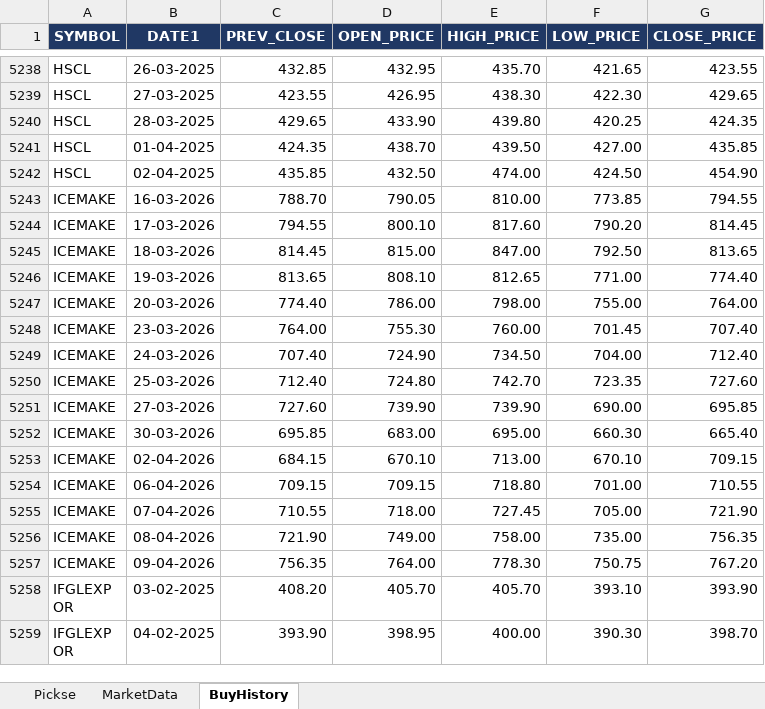
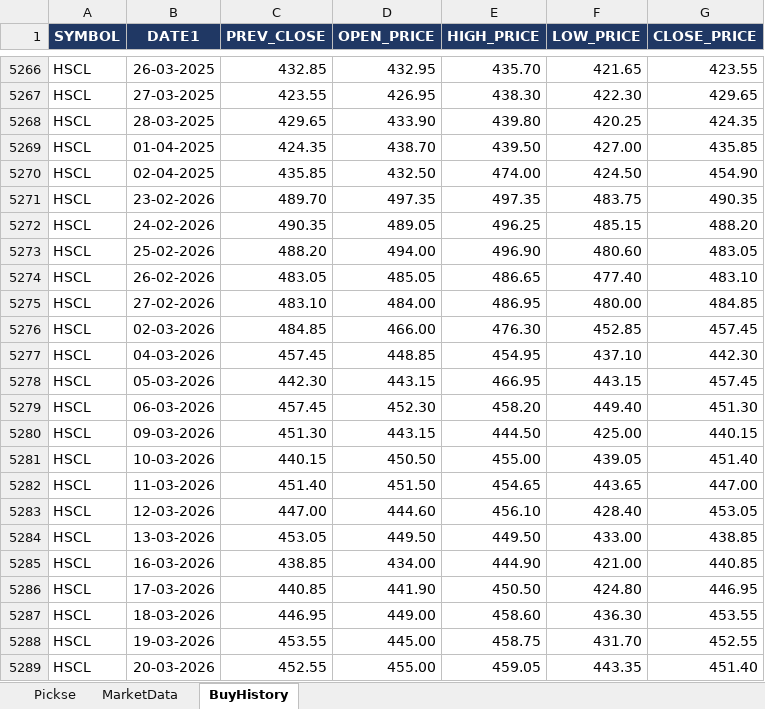
Before and after one commit to spurandhar0/nse-trading-simulation, an Excel workbook: output/latest_quickrun.xlsx, sheet BuyHistory, drawn as a sheet; only a part is shown, gaps mark what is left out; the shorter side is filled out with more unchanged rows; values as stored, in another font and other column widths than the file's, no borders; the diff covers the shown part only; the diff names each change by its address in the sheet, - before the commit and + after, or states it on an @@ line.

```diff
--- a/output/latest_quickrun.xlsx (sheet BuyHistory)
+++ b/output/latest_quickrun.xlsx (sheet BuyHistory)
+row 5271: HSCL | 23-02-2026 | 489.70 | 497.35 | 497.35 | 483.75 | 490.35
+row 5272: HSCL | 24-02-2026 | 490.35 | 489.05 | 496.25 | 485.15 | 488.20
+row 5273: HSCL | 25-02-2026 | 488.20 | 494.00 | 496.90 | 480.60 | 483.05
+row 5274: HSCL | 26-02-2026 | 483.05 | 485.05 | 486.65 | 477.40 | 483.10
+row 5275: HSCL | 27-02-2026 | 483.10 | 484.00 | 486.95 | 480.00 | 484.85
+row 5276: HSCL | 02-03-2026 | 484.85 | 466.00 | 476.30 | 452.85 | 457.45
+row 5277: HSCL | 04-03-2026 | 457.45 | 448.85 | 454.95 | 437.10 | 442.30
+row 5278: HSCL | 05-03-2026 | 442.30 | 443.15 | 466.95 | 443.15 | 457.45
+row 5279: HSCL | 06-03-2026 | 457.45 | 452.30 | 458.20 | 449.40 | 451.30
+row 5280: HSCL | 09-03-2026 | 451.30 | 443.15 | 444.50 | 425.00 | 440.15
+row 5281: HSCL | 10-03-2026 | 440.15 | 450.50 | 455.00 | 439.05 | 451.40
+row 5282: HSCL | 11-03-2026 | 451.40 | 451.50 | 454.65 | 443.65 | 447.00
+row 5283: HSCL | 12-03-2026 | 447.00 | 444.60 | 456.10 | 428.40 | 453.05
+row 5284: HSCL | 13-03-2026 | 453.05 | 449.50 | 449.50 | 433.00 | 438.85
+row 5285: HSCL | 16-03-2026 | 438.85 | 434.00 | 444.90 | 421.00 | 440.85
+row 5286: HSCL | 17-03-2026 | 440.85 | 441.90 | 450.50 | 424.80 | 446.95
+row 5287: HSCL | 18-03-2026 | 446.95 | 449.00 | 458.60 | 436.30 | 453.55
+row 5288: HSCL | 19-03-2026 | 453.55 | 445.00 | 458.75 | 431.70 | 452.55
+row 5289: HSCL | 20-03-2026 | 452.55 | 455.00 | 459.05 | 443.35 | 451.40
```
Also changed, not shown: 67 added rows and 49 removed rows elsewhere in this sheet, sheet MarketData, sheet Pickse.
